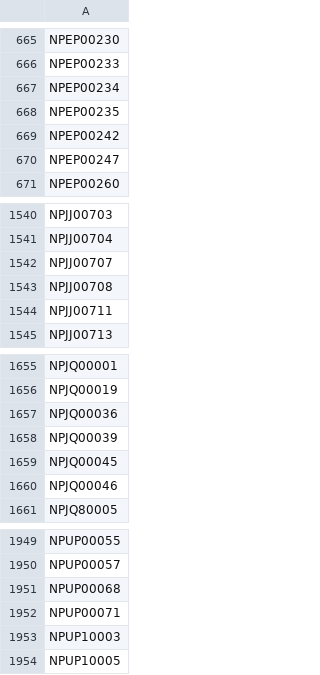
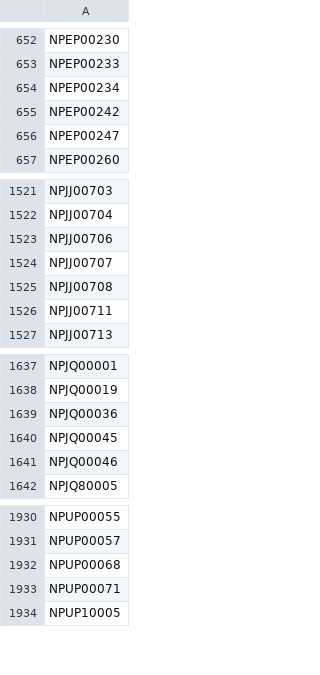
Before and after one commit to PS3-Pro/PSN-Content, a TSV file: resources/database/covers/blacklist.tsv, drawn as a sheet; only a part is shown, gaps mark what is left out; the diff covers the shown part only.

```diff
--- a/resources/database/covers/blacklist.tsv
+++ b/resources/database/covers/blacklist.tsv
@@ -667,3 +654,2 @@ NPEP00233
 NPEP00234
-NPEP00235
 NPEP00242
@@ -1541,2 +1522,3 @@ NPJJ00703
 NPJJ00704
+NPJJ00706
 NPJJ00707
@@ -1657,3 +1639,2 @@ NPJQ00019
 NPJQ00036
-NPJQ00039
 NPJQ00045
@@ -1952,3 +1933,2 @@ NPUP00068
 NPUP00071
-NPUP10003
 NPUP10005
```
Also changed, not shown: 20 removed rows elsewhere in this file.
